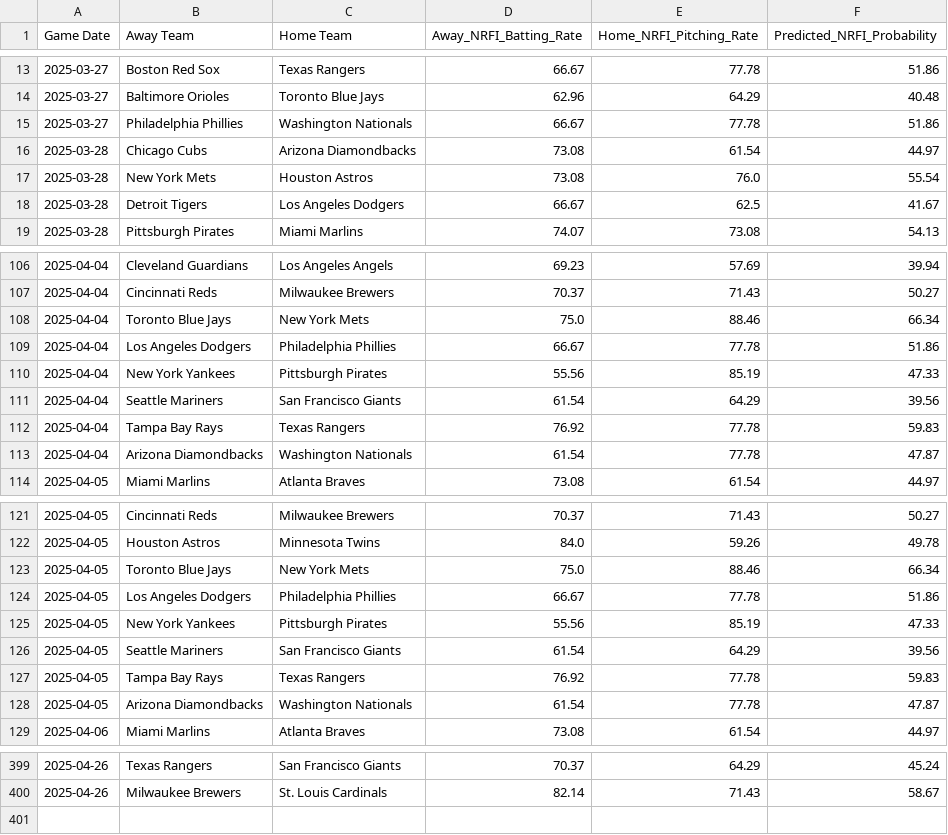
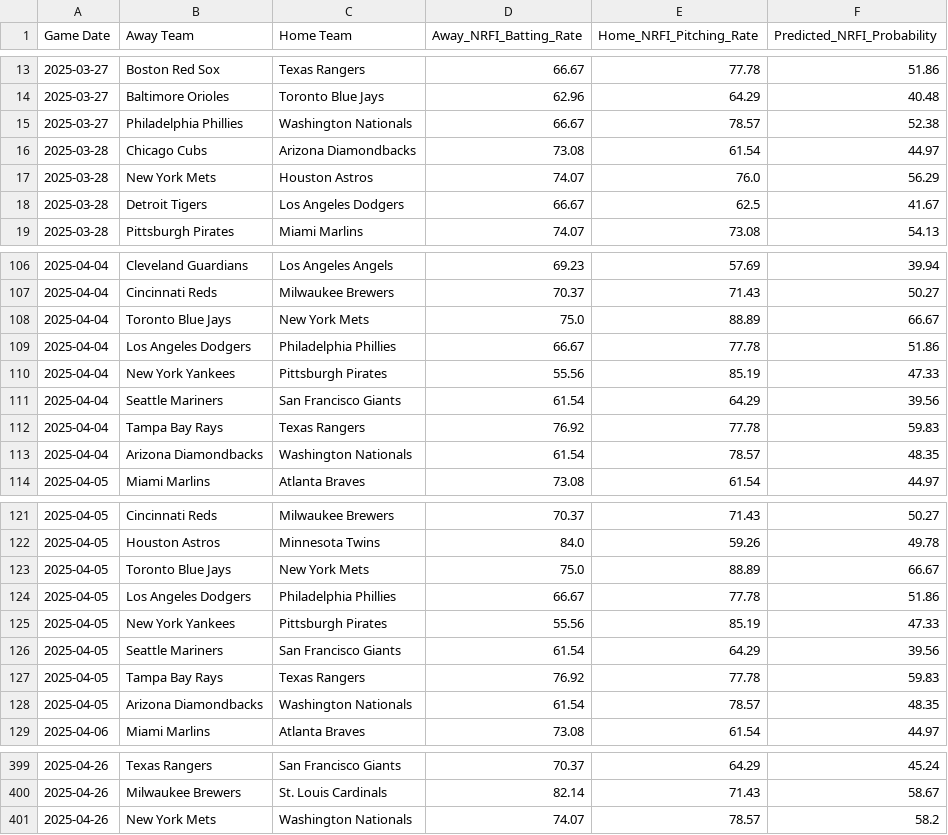
Before and after one commit to radgator13/mlb-scratch-model-v3.5, a CSV file: data/mlb_nrfi_predictions.csv, drawn as a sheet; only a part is shown, gaps mark what is left out; the diff covers the shown part only.

```diff
--- a/data/mlb_nrfi_predictions.csv
+++ b/data/mlb_nrfi_predictions.csv
@@ -14,5 +14,5 @@ Game Date,Away Team,Home Team,Away_NRFI_Batting_Rate,Home_NRFI_Pitching_Rate,Pre
 2025-03-27,Baltimore Orioles,Toronto Blue Jays,62.96,64.29,40.48
-2025-03-27,Philadelphia Phillies,Washington Nationals,66.67,77.78,51.86
+2025-03-27,Philadelphia Phillies,Washington Nationals,66.67,78.57,52.38
 2025-03-28,Chicago Cubs,Arizona Diamondbacks,73.08,61.54,44.97
-2025-03-28,New York Mets,Houston Astros,73.08,76.0,55.54
+2025-03-28,New York Mets,Houston Astros,74.07,76.0,56.29
 2025-03-28,Detroit Tigers,Los Angeles Dodgers,66.67,62.5,41.67
@@ -107,3 +107,3 @@ Game Date,Away Team,Home Team,Away_NRFI_Batting_Rate,Home_NRFI_Pitching_Rate,Pre
 2025-04-04,Cincinnati Reds,Milwaukee Brewers,70.37,71.43,50.27
-2025-04-04,Toronto Blue Jays,New York Mets,75.0,88.46,66.34
+2025-04-04,Toronto Blue Jays,New York Mets,75.0,88.89,66.67
 2025-04-04,Los Angeles Dodgers,Philadelphia Phillies,66.67,77.78,51.86
@@ -112,3 +112,3 @@ Game Date,Away Team,Home Team,Away_NRFI_Batting_Rate,Home_NRFI_Pitching_Rate,Pre
 2025-04-04,Tampa Bay Rays,Texas Rangers,76.92,77.78,59.83
-2025-04-04,Arizona Diamondbacks,Washington Nationals,61.54,77.78,47.87
+2025-04-04,Arizona Diamondbacks,Washington Nationals,61.54,78.57,48.35
 2025-04-05,Miami Marlins,Atlanta Braves,73.08,61.54,44.97
@@ -122,3 +122,3 @@ Game Date,Away Team,Home Team,Away_NRFI_Batting_Rate,Home_NRFI_Pitching_Rate,Pre
 2025-04-05,Houston Astros,Minnesota Twins,84.0,59.26,49.78
-2025-04-05,Toronto Blue Jays,New York Mets,75.0,88.46,66.34
+2025-04-05,Toronto Blue Jays,New York Mets,75.0,88.89,66.67
 2025-04-05,Los Angeles Dodgers,Philadelphia Phillies,66.67,77.78,51.86
@@ -127,3 +127,3 @@ Game Date,Away Team,Home Team,Away_NRFI_Batting_Rate,Home_NRFI_Pitching_Rate,Pre
 2025-04-05,Tampa Bay Rays,Texas Rangers,76.92,77.78,59.83
-2025-04-05,Arizona Diamondbacks,Washington Nationals,61.54,77.78,47.87
+2025-04-05,Arizona Diamondbacks,Washington Nationals,61.54,78.57,48.35
 2025-04-06,Miami Marlins,Atlanta Braves,73.08,61.54,44.97
@@ -400 +400,2 @@ Game Date,Away Team,Home Team,Away_NRFI_Batting_Rate,Home_NRFI_Pitching_Rate,Pre
 2025-04-26,Milwaukee Brewers,St. Louis Cardinals,82.14,71.43,58.67
+2025-04-26,New York Mets,Washington Nationals,74.07,78.57,58.2
```
Also changed, not shown: 91 edited cells elsewhere in this file, data/mlb_boxscores_full.csv, data/mlb_nrfi_results_full.csv, 7 other files.
